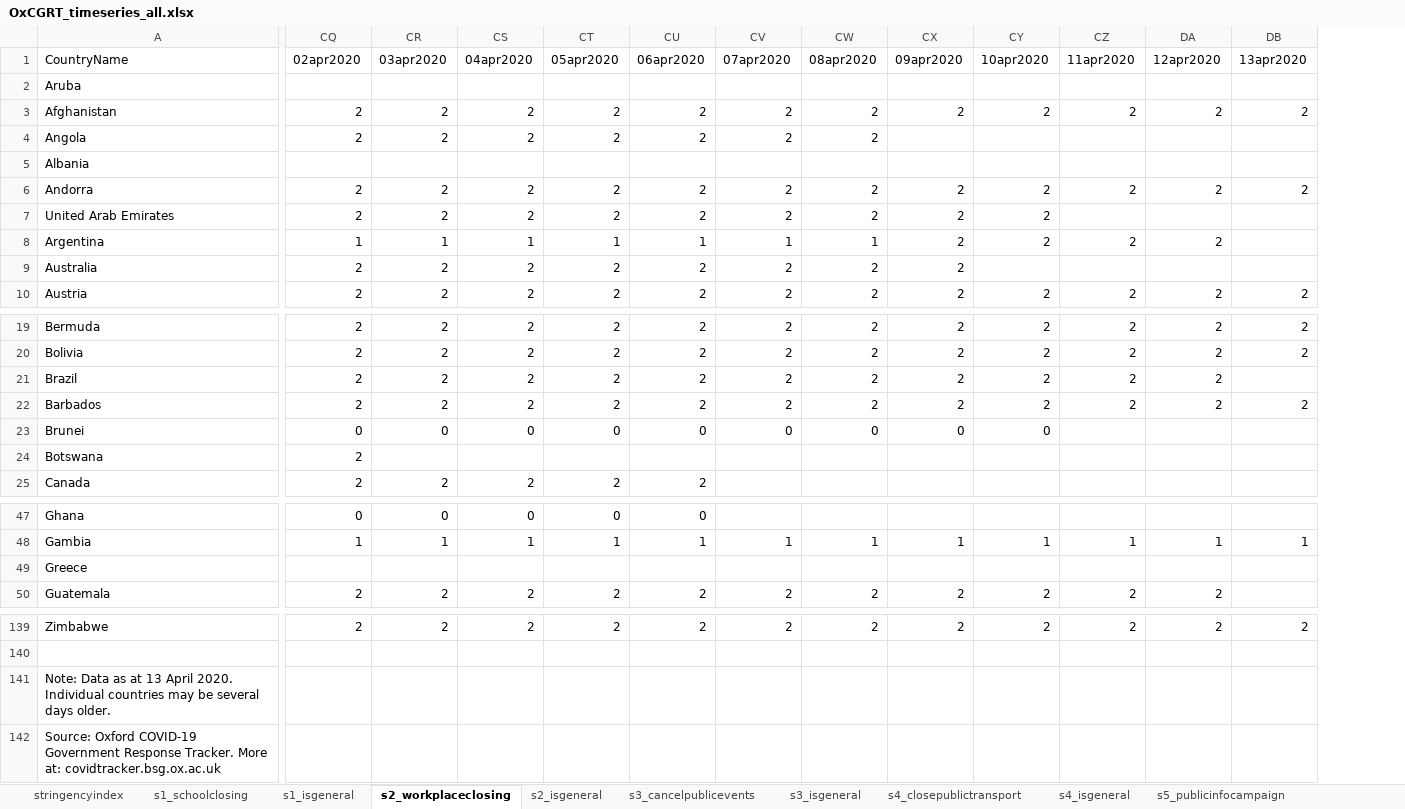
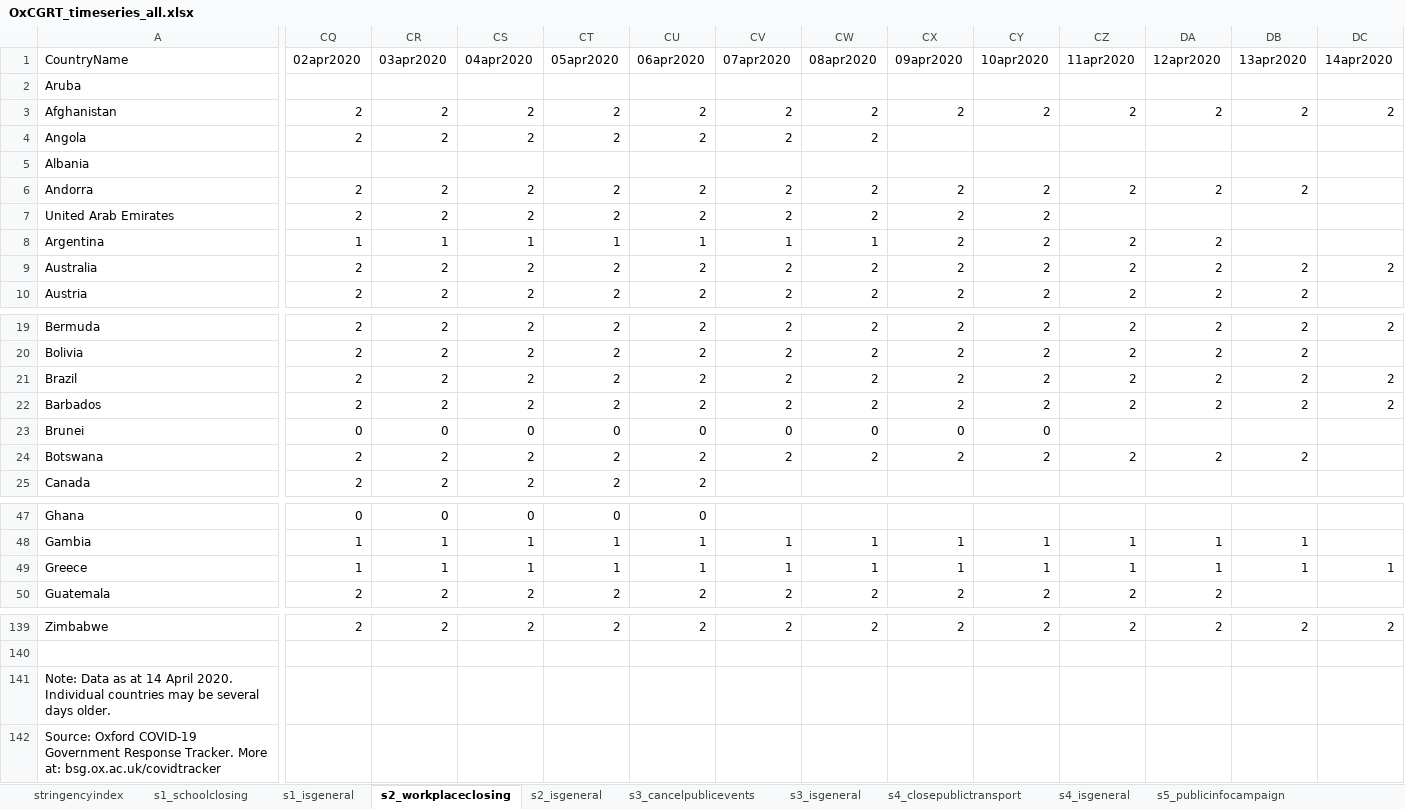
Before and after one commit to OxCGRT/covid-policy-tracker, an Excel workbook: data/timeseries/OxCGRT_timeseries_all.xlsx, sheet s2_workplaceclosing, drawn as a sheet; only a part is shown, gaps mark what is left out; values as stored, in another font and other column widths than the file's, no borders; the diff names each change by its address in the sheet, - before the commit and + after, or states it on an @@ line.

```diff
--- a/data/timeseries/OxCGRT_timeseries_all.xlsx (sheet s2_workplaceclosing)
+++ b/data/timeseries/OxCGRT_timeseries_all.xlsx (sheet s2_workplaceclosing)
+column DC (14apr2020), rows 3-9: 2 |  |  |  |  |  | 2; rows 19-22: 2 |  | 2 | 2; row 49: 1; row 139: 2
-CY9 (10apr2020): (empty)
+CY9 (10apr2020): 2
-CZ9 (11apr2020): (empty)
+CZ9 (11apr2020): 2
-DA9 (12apr2020): (empty)
+DA9 (12apr2020): 2
-DB9 (13apr2020): (empty)
+DB9 (13apr2020): 2
-DB21 (13apr2020): (empty)
+DB21 (13apr2020): 2
-CR24 (03apr2020): (empty)
+CR24 (03apr2020): 2
-CS24 (04apr2020): (empty)
+CS24 (04apr2020): 2
-CT24 (05apr2020): (empty)
+CT24 (05apr2020): 2
-CU24 (06apr2020): (empty)
+CU24 (06apr2020): 2
-CV24 (07apr2020): (empty)
+CV24 (07apr2020): 2
-CW24 (08apr2020): (empty)
+CW24 (08apr2020): 2
-CX24 (09apr2020): (empty)
+CX24 (09apr2020): 2
-CY24 (10apr2020): (empty)
+CY24 (10apr2020): 2
-CZ24 (11apr2020): (empty)
+CZ24 (11apr2020): 2
-DA24 (12apr2020): (empty)
+DA24 (12apr2020): 2
-DB24 (13apr2020): (empty)
+DB24 (13apr2020): 2
-CQ49 (02apr2020): (empty)
+CQ49 (02apr2020): 1
-CR49 (03apr2020): (empty)
+CR49 (03apr2020): 1
-CS49 (04apr2020): (empty)
+CS49 (04apr2020): 1
-CT49 (05apr2020): (empty)
+CT49 (05apr2020): 1
-CU49 (06apr2020): (empty)
+CU49 (06apr2020): 1
-CV49 (07apr2020): (empty)
+CV49 (07apr2020): 1
-CW49 (08apr2020): (empty)
+CW49 (08apr2020): 1
-CX49 (09apr2020): (empty)
+CX49 (09apr2020): 1
-CY49 (10apr2020): (empty)
+CY49 (10apr2020): 1
-CZ49 (11apr2020): (empty)
+CZ49 (11apr2020): 1
-DA49 (12apr2020): (empty)
+DA49 (12apr2020): 1
-DB49 (13apr2020): (empty)
+DB49 (13apr2020): 1
-A141 (CountryName): …as at 13 April 2020.…
+A141 (CountryName): …as at 14 April 2020.…
-A142 (CountryName): …More at: covidtracker.bsg.ox.ac.uk
+A142 (CountryName): …More at: bsg.ox.ac.uk/covidtracker
```
Also changed, not shown: sheet s5_isgeneral, sheet stringencyindex, sheet s5_publicinfocampaign, sheet s7_internationaltravel, sheet s12_testingframework, sheet s6_isgeneral, 11 more sheets, 21 other files.
